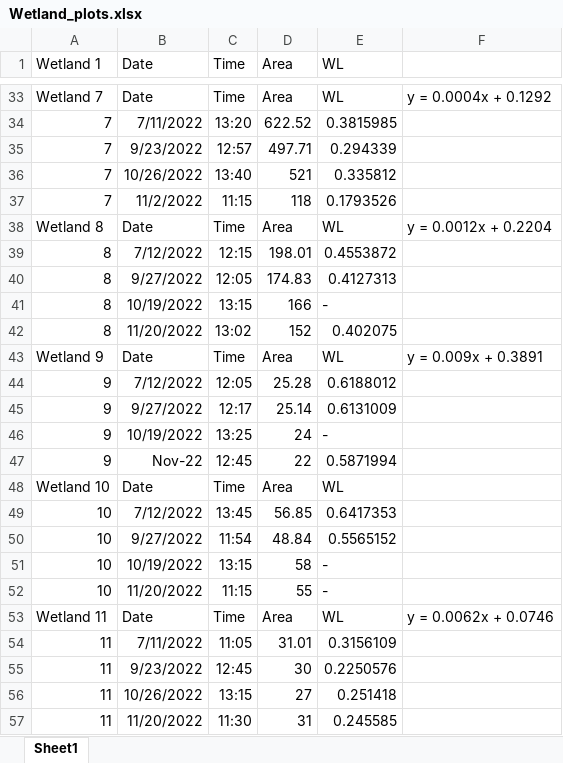
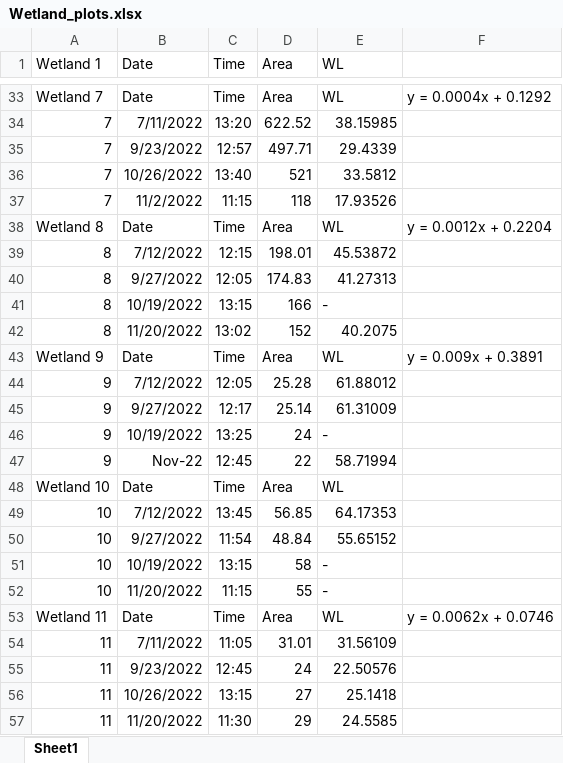
Before and after one commit to carbonshed/Ecuador2022, an Excel workbook: daniela/Wetland_plots.xlsx, sheet Sheet1, drawn as a sheet; only a part is shown, gaps mark what is left out; values as stored, in another font and other column widths than the file's, no borders; charts and pictures not drawn; the diff covers the shown part only; the diff names each change by its address in the sheet, - before the commit and + after, or states it on an @@ line.

```diff
--- a/daniela/Wetland_plots.xlsx (sheet Sheet1)
+++ b/daniela/Wetland_plots.xlsx (sheet Sheet1)
-E34 (WL): 0.3815985
+E34 (WL): 38.15985
-E35 (WL): 0.294339
+E35 (WL): 29.4339
-E36 (WL): 0.335812
+E36 (WL): 33.5812
-E37 (WL): 0.1793526
+E37 (WL): 17.93526
-E39 (WL): 0.4553872
+E39 (WL): 45.53872
-E40 (WL): 0.4127313
+E40 (WL): 41.27313
-E42 (WL): 0.402075
+E42 (WL): 40.2075
-E44 (WL): 0.6188012
+E44 (WL): 61.88012
-E45 (WL): 0.6131009
+E45 (WL): 61.31009
-E47 (WL): 0.5871994
+E47 (WL): 58.71994
-E49 (WL): 0.6417353
+E49 (WL): 64.17353
-E50 (WL): 0.5565152
+E50 (WL): 55.65152
-E54 (WL): 0.3156109
+E54 (WL): 31.56109
-D55 (Area): 30
+D55 (Area): 24
-E55 (WL): 0.2250576
+E55 (WL): 22.50576
-E56 (WL): 0.251418
+E56 (WL): 25.1418
-D57 (Area): 31
+D57 (Area): 29
-E57 (WL): 0.245585
+E57 (WL): 24.5585
```
Also changed, not shown: 26 edited cells elsewhere in this sheet, charts or pictures.
